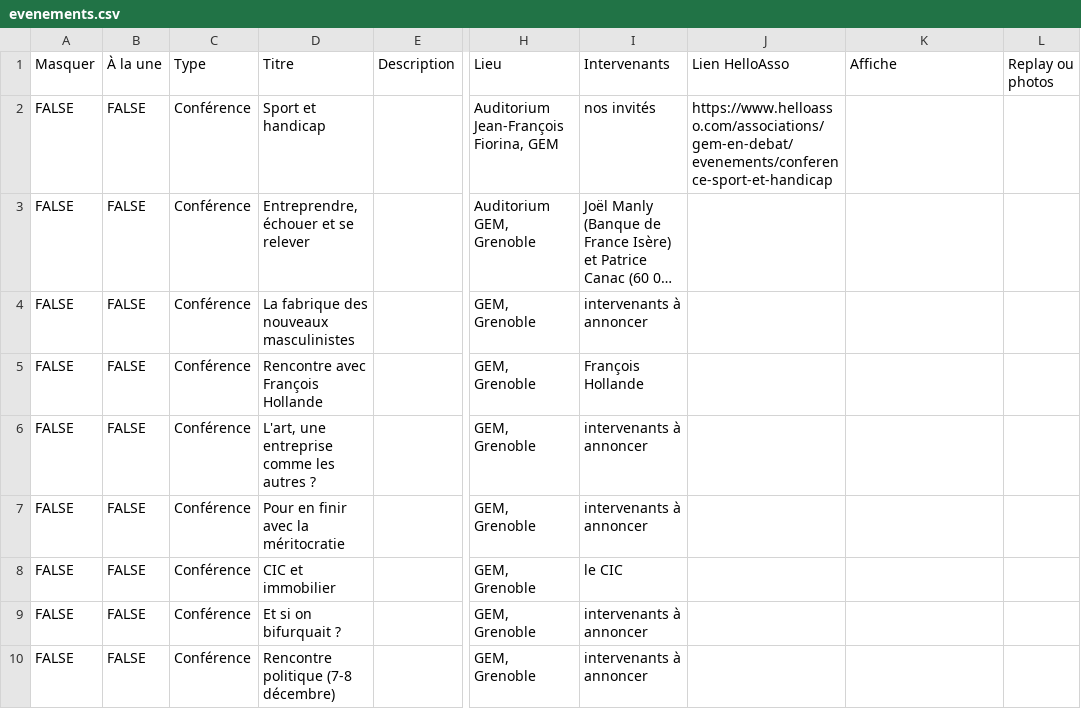
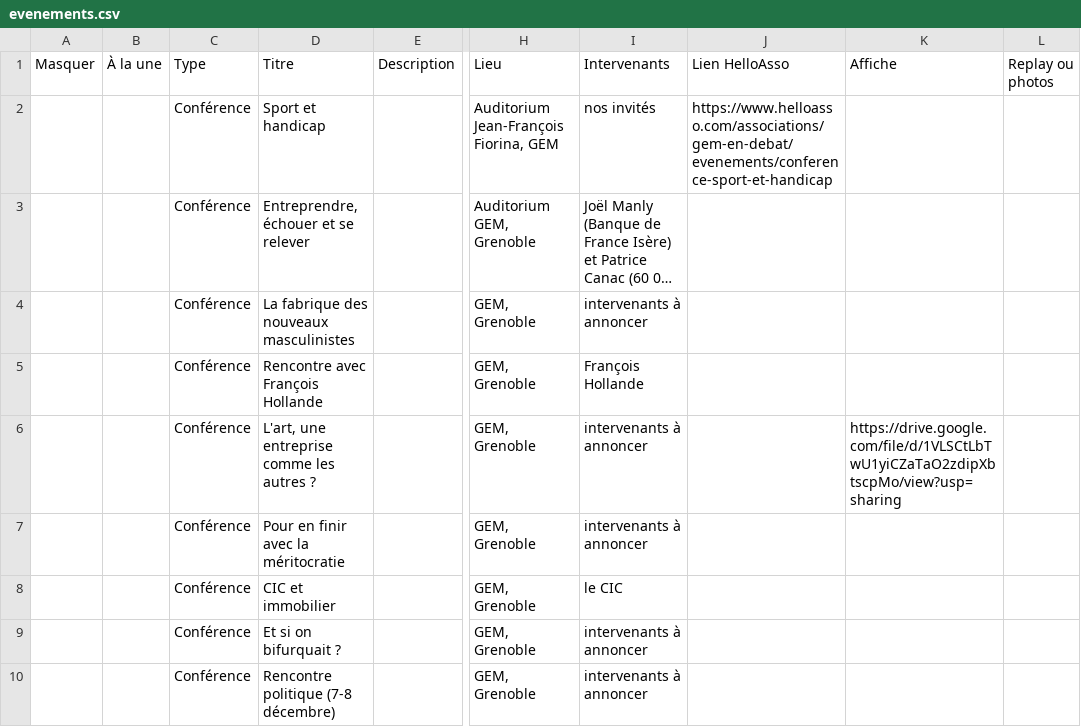
Before and after one commit to SC0UB/gem-en-debat, a CSV file: contenu/evenements.csv, drawn as a sheet; only a part is shown, gaps mark what is left out; long unchanged cells end in …; the diff names each change by its address in the sheet, - before the commit and + after, or states it on an @@ line.

```diff
--- a/contenu/evenements.csv
+++ b/contenu/evenements.csv
-A2:A10 (Masquer): FALSE
+A2:A10 (Masquer): (empty)
-B2:B10 (À la une): FALSE
+B2:B10 (À la une): (empty)
-K6 (Affiche): (empty)
+K6 (Affiche): https://drive.google.com/file/d/1VLSCtLbTwU1yiCZaTaO2zdipXbtscpMo/view?usp=sharing
```
Also changed, not shown: contenu/partenaires.csv, 15 other files.
